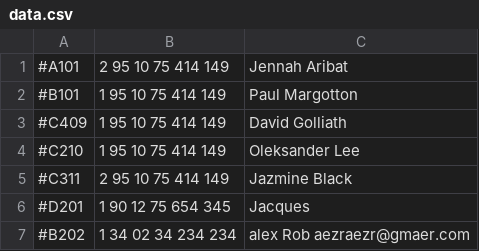
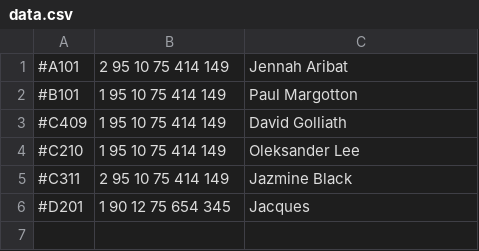
Before and after one commit to mexpetr2/dentist-back, a CSV file: data.csv, drawn as a sheet.

```diff
--- a/data.csv
+++ b/data.csv
@@ -6,2 +6 @@
 #D201,1 90 12 75 654 345,Jacques
-#B202,1 34 02 34 234 234,alex Rob aezraezr@gmaer.com
```
Also changed, not shown: 1 other file.
